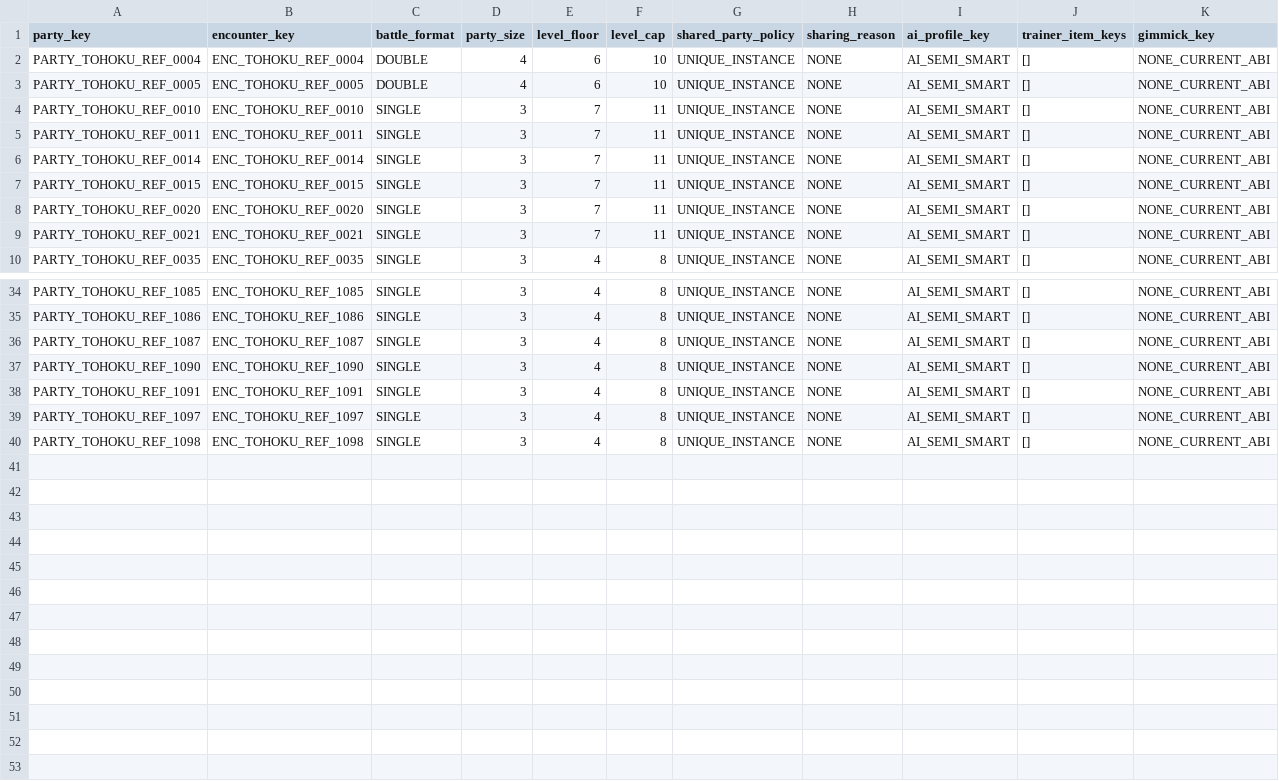
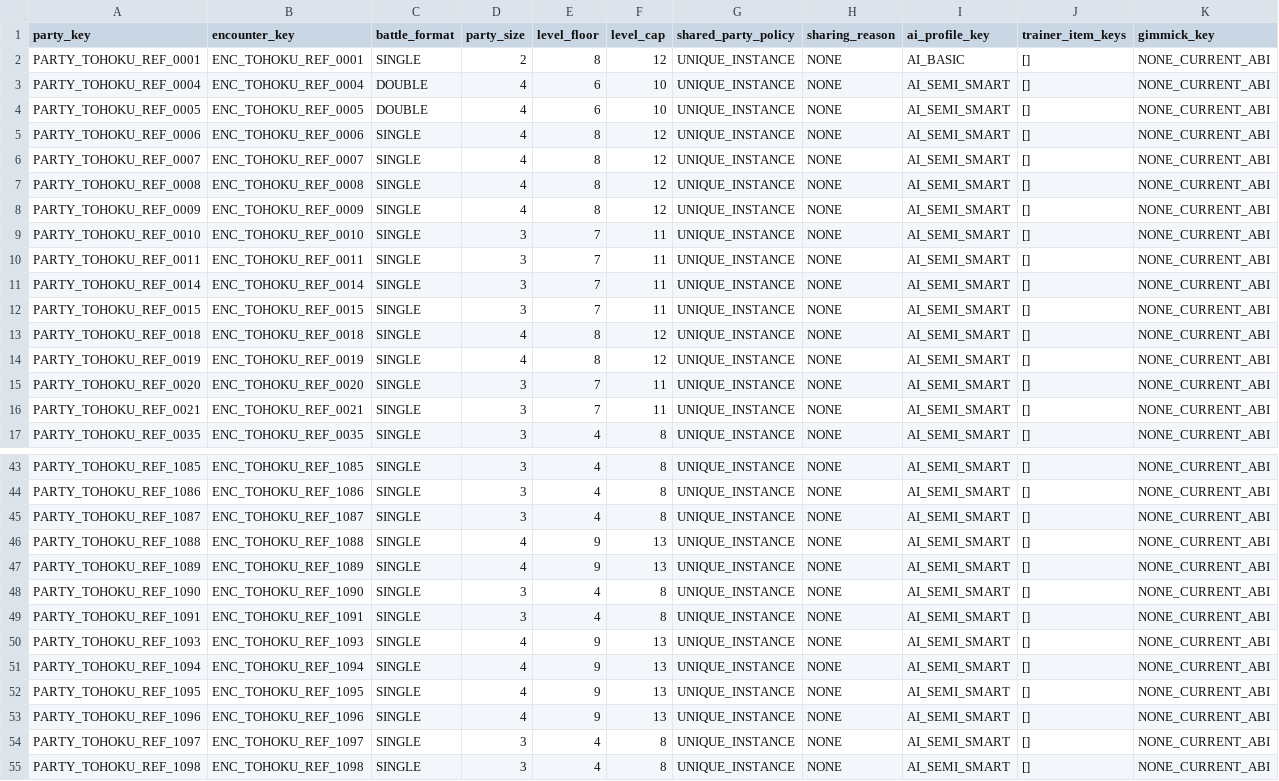
Before and after one commit to dekaazarashi1111-web/pokemon-vega-modern, a CSV file: content/trainer_v5_stage32/trainer_parties_v5.csv, drawn as a sheet; only a part is shown, gaps mark what is left out; rows hold the shown columns only; the diff covers the shown part only; the diff names each change by its address in the sheet, - before the commit and + after, or states it on an @@ line.

```diff
--- a/content/trainer_v5_stage32/trainer_parties_v5.csv
+++ b/content/trainer_v5_stage32/trainer_parties_v5.csv
+row 2: PARTY_TOHOKU_REF_0001 | ENC_TOHOKU_REF_0001 | SINGLE | 2 | 8 | 12 | UNIQUE_INSTANCE | NONE | AI_BASIC | [] | NONE_CURRENT_ABI
+row 5: PARTY_TOHOKU_REF_0006 | ENC_TOHOKU_REF_0006 | SINGLE | 4 | 8 | 12 | UNIQUE_INSTANCE | NONE | AI_SEMI_SMART | [] | NONE_CURRENT_ABI
+row 6: PARTY_TOHOKU_REF_0007 | ENC_TOHOKU_REF_0007 | SINGLE | 4 | 8 | 12 | UNIQUE_INSTANCE | NONE | AI_SEMI_SMART | [] | NONE_CURRENT_ABI
+row 7: PARTY_TOHOKU_REF_0008 | ENC_TOHOKU_REF_0008 | SINGLE | 4 | 8 | 12 | UNIQUE_INSTANCE | NONE | AI_SEMI_SMART | [] | NONE_CURRENT_ABI
+row 8: PARTY_TOHOKU_REF_0009 | ENC_TOHOKU_REF_0009 | SINGLE | 4 | 8 | 12 | UNIQUE_INSTANCE | NONE | AI_SEMI_SMART | [] | NONE_CURRENT_ABI
+row 13: PARTY_TOHOKU_REF_0018 | ENC_TOHOKU_REF_0018 | SINGLE | 4 | 8 | 12 | UNIQUE_INSTANCE | NONE | AI_SEMI_SMART | [] | NONE_CURRENT_ABI
+row 14: PARTY_TOHOKU_REF_0019 | ENC_TOHOKU_REF_0019 | SINGLE | 4 | 8 | 12 | UNIQUE_INSTANCE | NONE | AI_SEMI_SMART | [] | NONE_CURRENT_ABI
+row 46: PARTY_TOHOKU_REF_1088 | ENC_TOHOKU_REF_1088 | SINGLE | 4 | 9 | 13 | UNIQUE_INSTANCE | NONE | AI_SEMI_SMART | [] | NONE_CURRENT_ABI
+row 47: PARTY_TOHOKU_REF_1089 | ENC_TOHOKU_REF_1089 | SINGLE | 4 | 9 | 13 | UNIQUE_INSTANCE | NONE | AI_SEMI_SMART | [] | NONE_CURRENT_ABI
+row 50: PARTY_TOHOKU_REF_1093 | ENC_TOHOKU_REF_1093 | SINGLE | 4 | 9 | 13 | UNIQUE_INSTANCE | NONE | AI_SEMI_SMART | [] | NONE_CURRENT_ABI
+row 51: PARTY_TOHOKU_REF_1094 | ENC_TOHOKU_REF_1094 | SINGLE | 4 | 9 | 13 | UNIQUE_INSTANCE | NONE | AI_SEMI_SMART | [] | NONE_CURRENT_ABI
+row 52: PARTY_TOHOKU_REF_1095 | ENC_TOHOKU_REF_1095 | SINGLE | 4 | 9 | 13 | UNIQUE_INSTANCE | NONE | AI_SEMI_SMART | [] | NONE_CURRENT_ABI
+row 53: PARTY_TOHOKU_REF_1096 | ENC_TOHOKU_REF_1096 | SINGLE | 4 | 9 | 13 | UNIQUE_INSTANCE | NONE | AI_SEMI_SMART | [] | NONE_CURRENT_ABI
```
Also changed, not shown: 2 added rows elsewhere in this file, content/trainer_v5_stage32/ability_ids.csv, content/trainer_v5_stage32/move_ids.csv, 20 other files.
